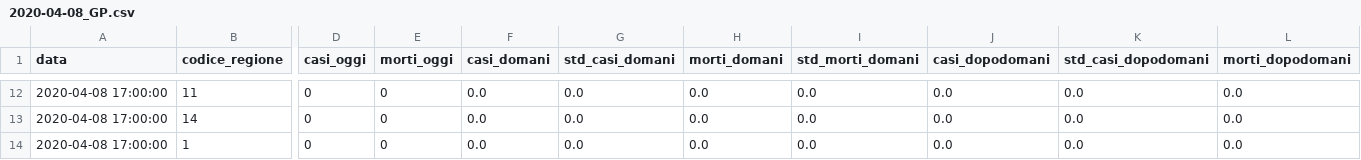
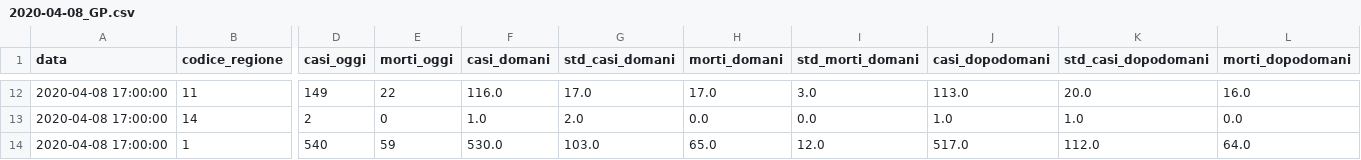
Before and after one commit to albortros/COVID-19, a CSV file: predictions/for_covidcast.it/2020-04-08_GP.csv, drawn as a sheet; only a part is shown, gaps mark what is left out; the diff covers the shown part only; the diff names each change by its address in the sheet, - before the commit and + after, or states it on an @@ line.

```diff
--- a/predictions/for_covidcast.it/2020-04-08_GP.csv
+++ b/predictions/for_covidcast.it/2020-04-08_GP.csv
-D12 (casi_oggi): 0
+D12 (casi_oggi): 149
-E12 (morti_oggi): 0
+E12 (morti_oggi): 22
-F12 (casi_domani): 0.0
+F12 (casi_domani): 116.0
-G12 (std_casi_domani): 0.0
+G12 (std_casi_domani): 17.0
-H12 (morti_domani): 0.0
+H12 (morti_domani): 17.0
-I12 (std_morti_domani): 0.0
+I12 (std_morti_domani): 3.0
-J12 (casi_dopodomani): 0.0
+J12 (casi_dopodomani): 113.0
-K12 (std_casi_dopodomani): 0.0
+K12 (std_casi_dopodomani): 20.0
-L12 (morti_dopodomani): 0.0
+L12 (morti_dopodomani): 16.0
-D13 (casi_oggi): 0
+D13 (casi_oggi): 2
-F13 (casi_domani): 0.0
+F13 (casi_domani): 1.0
-G13 (std_casi_domani): 0.0
+G13 (std_casi_domani): 2.0
-J13 (casi_dopodomani): 0.0
+J13 (casi_dopodomani): 1.0
-K13 (std_casi_dopodomani): 0.0
+K13 (std_casi_dopodomani): 1.0
-D14 (casi_oggi): 0
+D14 (casi_oggi): 540
-E14 (morti_oggi): 0
+E14 (morti_oggi): 59
-F14 (casi_domani): 0.0
+F14 (casi_domani): 530.0
-G14 (std_casi_domani): 0.0
+G14 (std_casi_domani): 103.0
-H14 (morti_domani): 0.0
+H14 (morti_domani): 65.0
-I14 (std_morti_domani): 0.0
+I14 (std_morti_domani): 12.0
-J14 (casi_dopodomani): 0.0
+J14 (casi_dopodomani): 517.0
-K14 (std_casi_dopodomani): 0.0
+K14 (std_casi_dopodomani): 112.0
-L14 (morti_dopodomani): 0.0
+L14 (morti_dopodomani): 64.0
```
Also changed, not shown: 160 edited cells elsewhere in this file, 1 other file.
